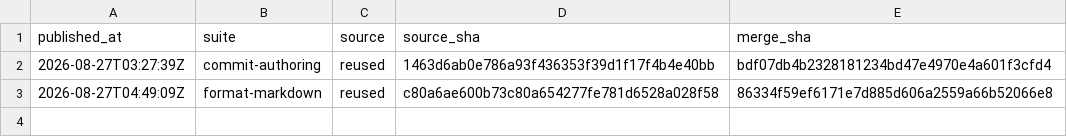
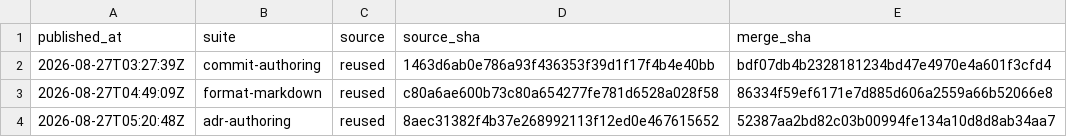
Before and after one commit to fagerbergj/dotagents, a CSV file: provenance.csv, drawn as a sheet; the diff names each change by its address in the sheet, - before the commit and + after, or states it on an @@ line.

```diff
--- a/provenance.csv
+++ b/provenance.csv
+row 4: 2026-08-27T05:20:48Z | adr-authoring | reused | 8aec31382f4b37e268992113f12ed0e467615652 | 52387aa2bd82c03b00994fe134a10d8d8ab34aa7
```
Also changed, not shown: 3 other files.
